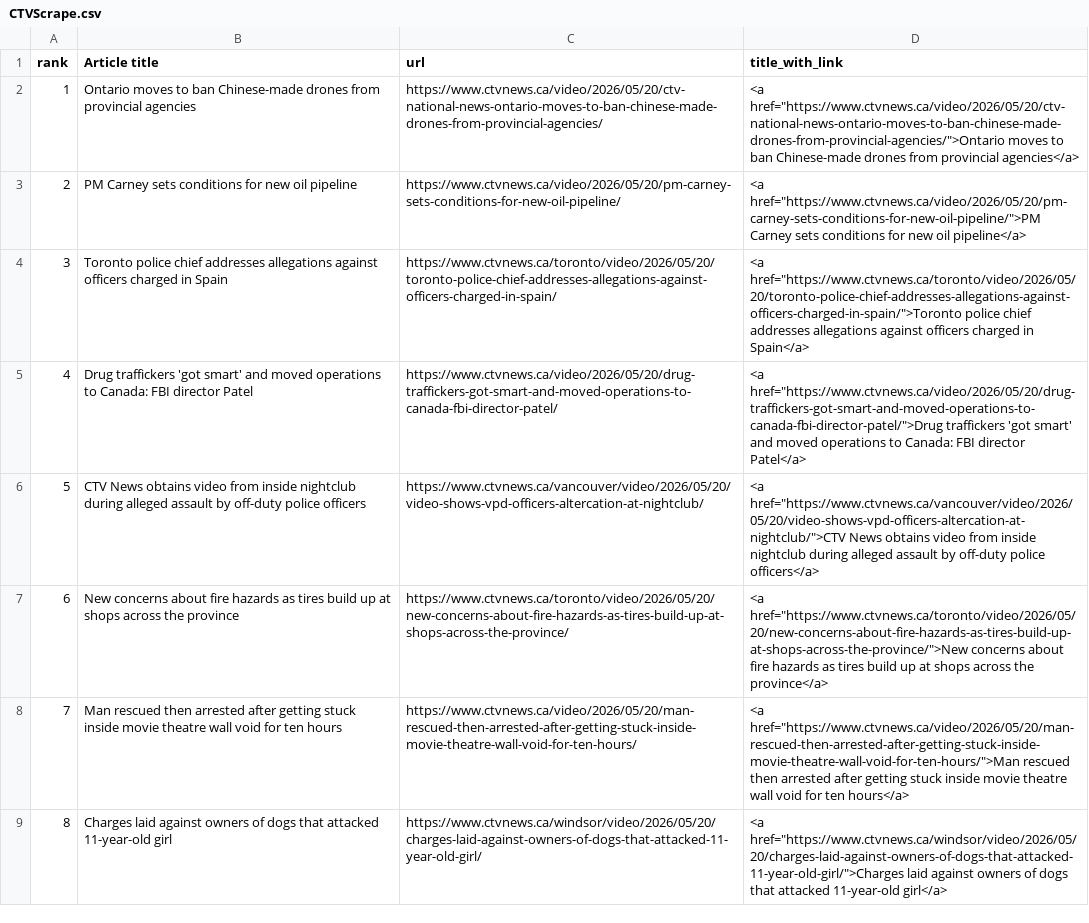
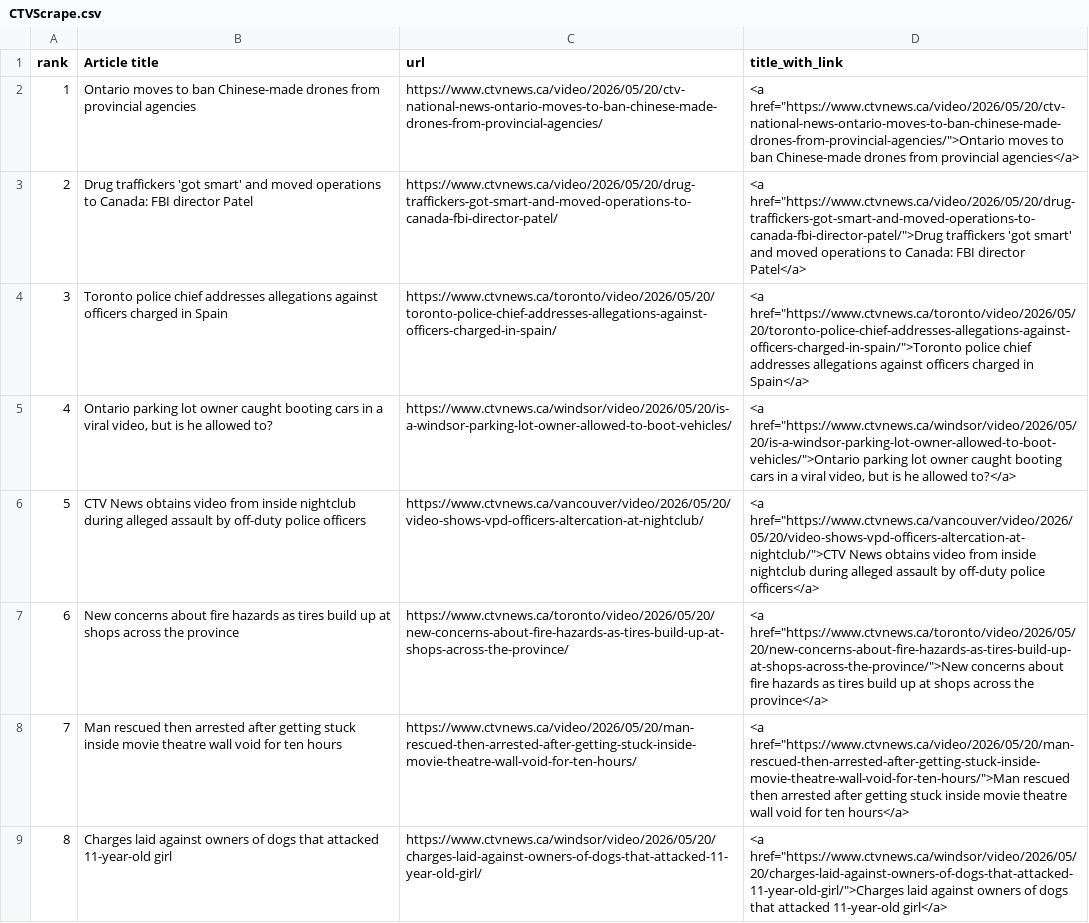
Before and after one commit to caoramckenna/canada-news-trending-stories, a CSV file: CTVScrape.csv, drawn as a sheet.

```diff
--- a/CTVScrape.csv
+++ b/CTVScrape.csv
@@ -2,5 +2,5 @@ rank,Article title,url,title_with_link
 1,Ontario moves to ban Chinese-made drones from provincial agencies,https://www.ctvnews.ca/video/2026/05/20/ctv-national-news-ontario-moves-to-ban-chinese-made-drones-from-provincial-agencies/,"<a href=""https://www.ctvnews.ca/video/2026/05/20/ctv-national-news-ontario-moves-to-ban-chinese-made-drones-from-provincial-agencies/"">Ontario moves to ban Chinese-made drones from provincial agencies</a>"
-2,PM Carney sets conditions for new oil pipeline,https://www.ctvnews.ca/video/2026/05/20/pm-carney-sets-conditions-for-new-oil-pipeline/,"<a href=""https://www.ctvnews.ca/video/2026/05/20/pm-carney-sets-conditions-for-new-oil-pipeline/"">PM Carney sets conditions for new oil pipeline</a>"
+2,Drug traffickers 'got smart' and moved operations to Canada: FBI director Patel,https://www.ctvnews.ca/video/2026/05/20/drug-traffickers-got-smart-and-moved-operations-to-canada-fbi-director-patel/,"<a href=""https://www.ctvnews.ca/video/2026/05/20/drug-traffickers-got-smart-and-moved-operations-to-canada-fbi-director-patel/"">Drug traffickers 'got smart' and moved operations to Canada: FBI director Patel</a>"
 3,Toronto police chief addresses allegations against officers charged in Spain,https://www.ctvnews.ca/toronto/video/2026/05/20/toronto-police-chief-addresses-allegations-against-officers-charged-in-spain/,"<a href=""https://www.ctvnews.ca/toronto/video/2026/05/20/toronto-police-chief-addresses-allegations-against-officers-charged-in-spain/"">Toronto police chief addresses allegations against officers charged in Spain</a>"
-4,Drug traffickers 'got smart' and moved operations to Canada: FBI director Patel,https://www.ctvnews.ca/video/2026/05/20/drug-traffickers-got-smart-and-moved-operations-to-canada-fbi-director-patel/,"<a href=""https://www.ctvnews.ca/video/2026/05/20/drug-traffickers-got-smart-and-moved-operations-to-canada-fbi-director-patel/"">Drug traffickers 'got smart' and moved operations to Canada: FBI director Patel</a>"
+4,"Ontario parking lot owner caught booting cars in a viral video, but is he allowed to?",https://www.ctvnews.ca/windsor/video/2026/05/20/is-a-windsor-parking-lot-owner-allowed-to-boot-vehicles/,"<a href=""https://www.ctvnews.ca/windsor/video/2026/05/20/is-a-windsor-parking-lot-owner-allowed-to-boot-vehicles/"">Ontario parking lot owner caught booting cars in a viral video, but is he allowed to?</a>"
 5,CTV News obtains video from inside nightclub during alleged assault by off-duty police officers,https://www.ctvnews.ca/vancouver/video/2026/05/20/video-shows-vpd-officers-altercation-at-nightclub/,"<a href=""https://www.ctvnews.ca/vancouver/video/2026/05/20/video-shows-vpd-officers-altercation-at-nightclub/"">CTV News obtains video from inside nightclub during alleged assault by off-duty police officers</a>"
```
Also changed, not shown: GlobeAndMailScrape.csv, NationalPostScrape.csv, 4 other files.
